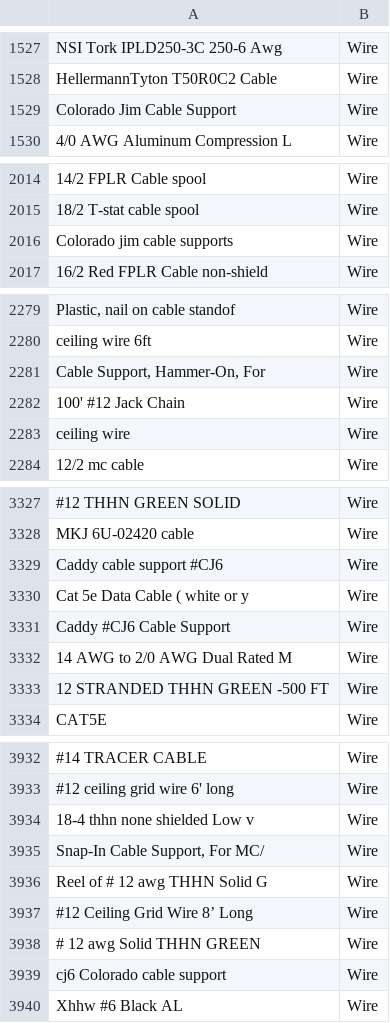
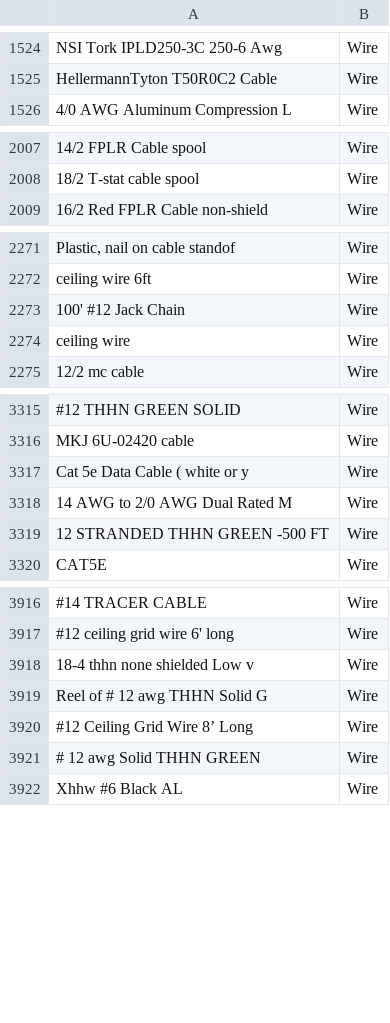
Before and after one commit to rjmartin73/InvoiceAssemblies, a CSV file: assets/wire_main.csv, drawn as a sheet; only a part is shown, gaps mark what is left out; the diff covers the shown part only; the diff names each change by its address in the sheet, - before the commit and + after, or states it on an @@ line.

Commit message:
Wire guage model completed

```diff
--- a/assets/wire_main.csv
+++ b/assets/wire_main.csv
-row 1529: Colorado Jim Cable Support | Wire
-row 2016: Colorado jim cable supports | Wire
-row 2281: Cable Support, Hammer-On, For | Wire
-row 3329: Caddy cable support #CJ6 | Wire
-row 3331: Caddy #CJ6 Cable Support | Wire
-row 3935: Snap-In Cable Support, For MC/ | Wire
-row 3939: cj6 Colorado cable support | Wire
```
Also changed, not shown: 21 removed rows elsewhere in this file, assets/conduit_diameter_train.csv, assets/conduit_type_train.csv, 5 other files.
